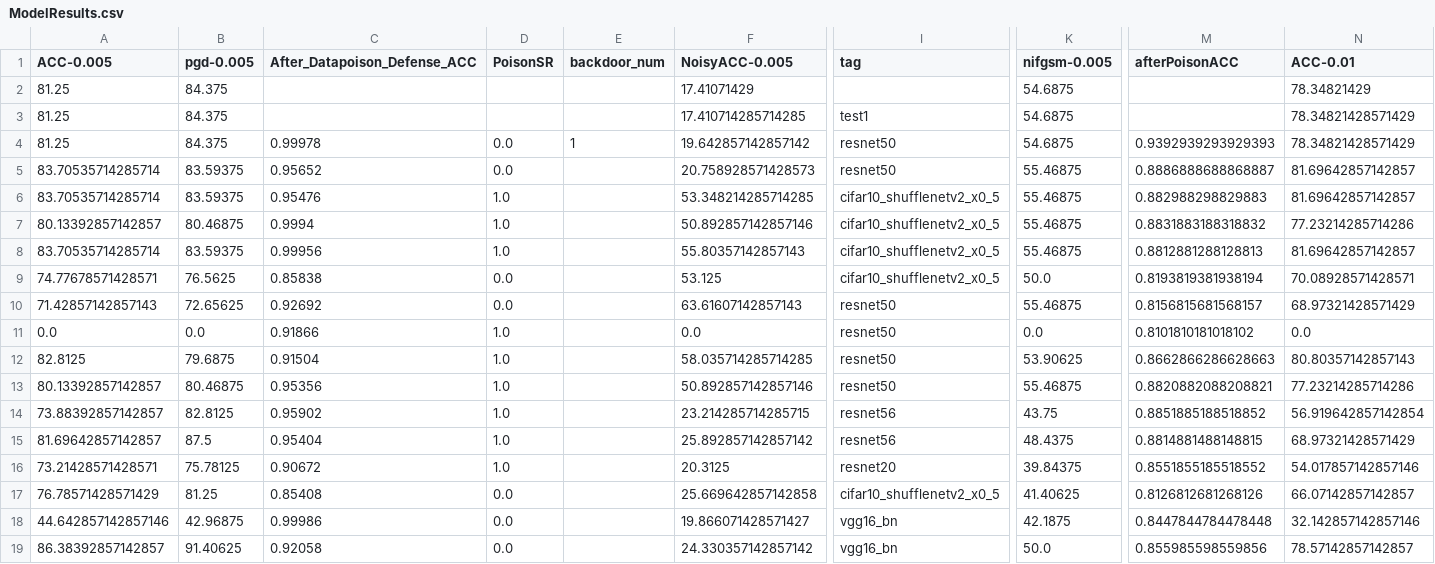
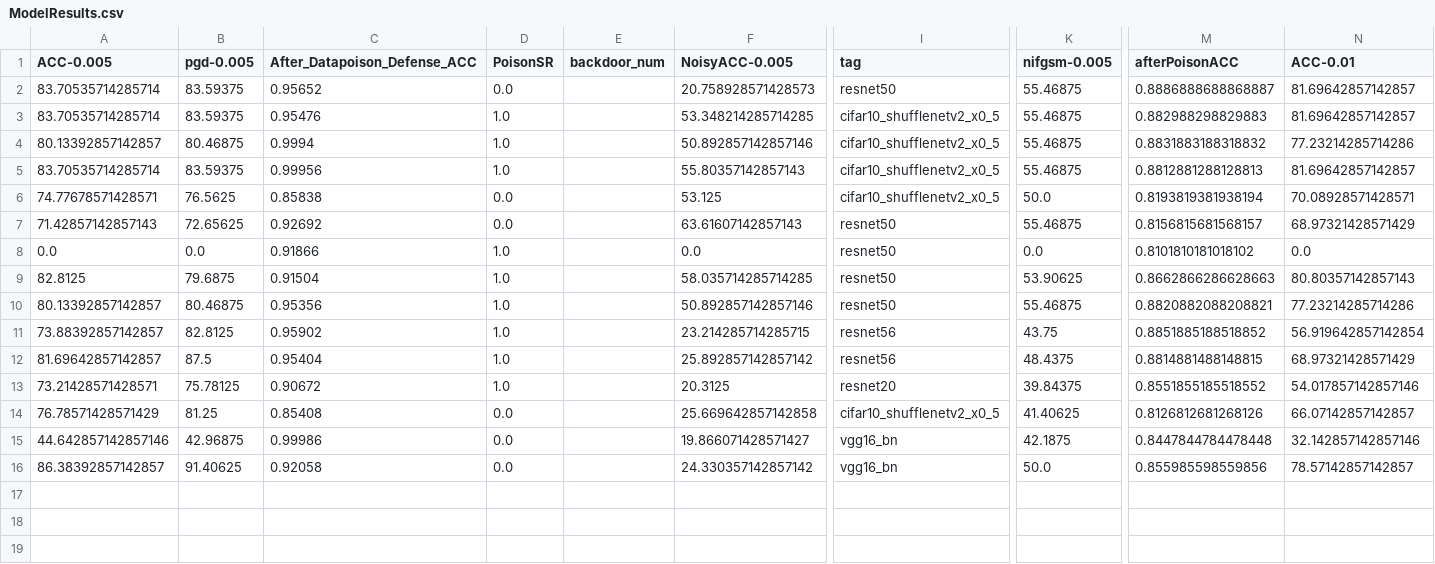
Before and after one commit to faiimea/DLSec, a CSV file: ModelResults.csv, drawn as a sheet; only a part is shown, gaps mark what is left out; rows hold the shown columns only; the diff names each change by its address in the sheet, - before the commit and + after, or states it on an @@ line.

Commit message:
Entry cross weight

```diff
--- a/ModelResults.csv
+++ b/ModelResults.csv
-row 2: 81.25 | 84.375 |  |  |  | 17.41071429 |  | 54.6875 |  | 78.34821429
-row 3: 81.25 | 84.375 |  |  |  | 17.410714285714285 | test1 | 54.6875 |  | 78.34821428571429
-row 4: 81.25 | 84.375 | 0.99978 | 0.0 | 1 | 19.642857142857142 | resnet50 | 54.6875 | 0.9392939293929393 | 78.34821428571429
```
Also changed, not shown: 2 other files.
